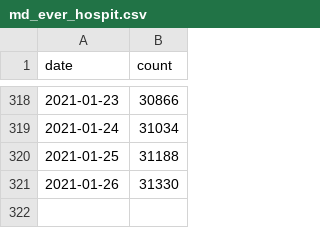
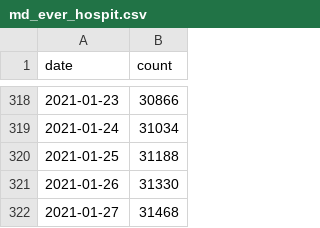
Before and after one commit to prayaggordy/D3-covid-map, a CSV file: data/md_ever_hospit.csv, drawn as a sheet; only a part is shown, gaps mark what is left out; the diff names each change by its address in the sheet, - before the commit and + after, or states it on an @@ line.

```diff
--- a/data/md_ever_hospit.csv
+++ b/data/md_ever_hospit.csv
+row 322: 2021-01-27 | 31468
```
Also changed, not shown: data/hospit_data.csv, data/md_counties_cases.csv, 10 other files.
